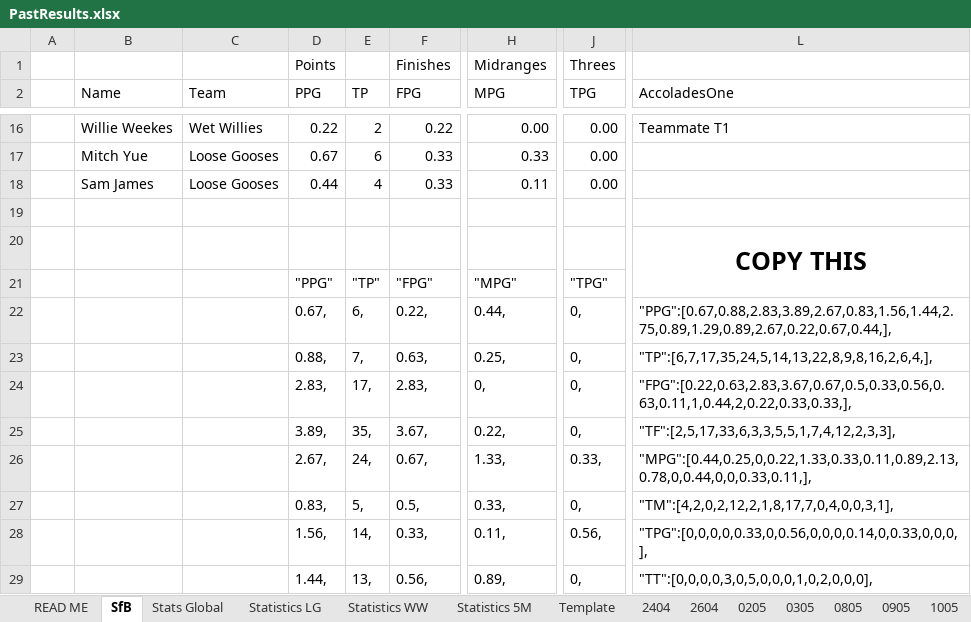
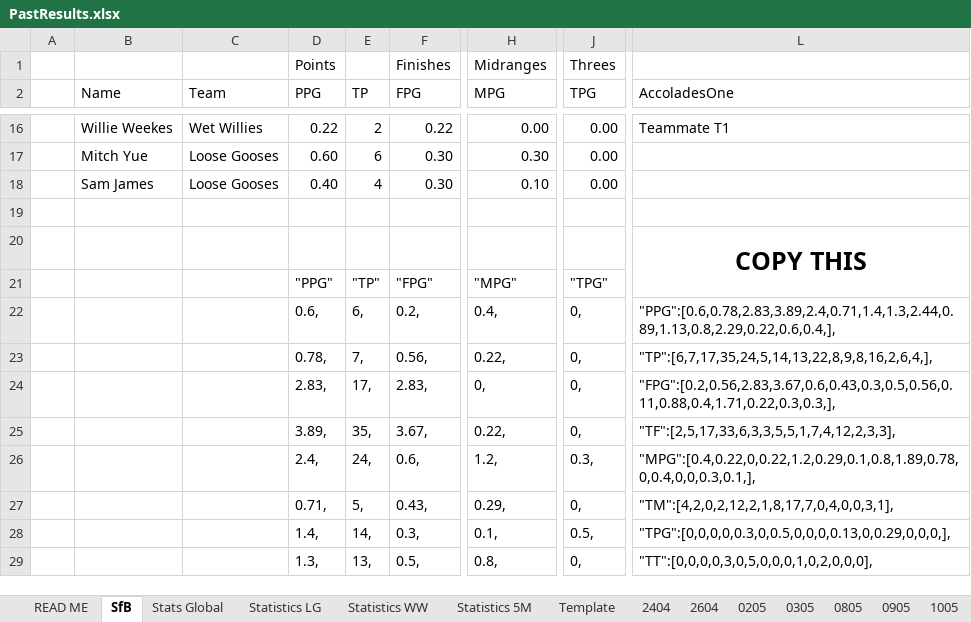
Before and after one commit to KingGoose20/TLTBO, an Excel workbook: Other Files/PastResults.xlsx, sheet SfB, drawn as a sheet; only a part is shown, gaps mark what is left out; values as stored, in another font and other column widths than the file's, no borders; the diff covers the shown part only; the diff names each change by its address in the sheet, - before the commit and + after, or states it on an @@ line.

```diff
--- a/Other Files/PastResults.xlsx (sheet SfB)
+++ b/Other Files/PastResults.xlsx (sheet SfB)
-D17 (PPG): 0.67
+D17 (PPG): 0.60
-F17:F18 (FPG): 0.33
+F17:F18 (FPG): 0.30
-H17 (MPG): 0.33
+H17 (MPG): 0.30
-D18 (PPG): 0.44
+D18 (PPG): 0.40
-H18 (MPG): 0.11
+H18 (MPG): 0.10
-D22 (PPG): 0.67,
+D22 (PPG): 0.6,
-F22 (FPG): 0.22,
+F22 (FPG): 0.2,
-H22 (MPG): 0.44,
+H22 (MPG): 0.4,
-L22 (AccoladesOne): "PPG":[0.67,0.88,2.83,3.89,2.67,0.83,1.56,1.44,2.75,0.89,1.29,0.89,2.67,0.22,0.67,0.44,],
+L22 (AccoladesOne): "PPG":[0.6,0.78,2.83,3.89,2.4,0.71,1.4,1.3,2.44,0.89,1.13,0.8,2.29,0.22,0.6,0.4,],
-D23 (PPG): 0.88,
+D23 (PPG): 0.78,
-F23 (FPG): 0.63,
+F23 (FPG): 0.56,
-H23 (MPG): 0.25,
+H23 (MPG): 0.22,
-L24 (AccoladesOne): "FPG":[0.22,0.63,2.83,3.67,0.67,0.5,0.33,0.56,0.63,0.11,1,0.44,2,0.22,0.33,0.33,],
+L24 (AccoladesOne): "FPG":[0.2,0.56,2.83,3.67,0.6,0.43,0.3,0.5,0.56,0.11,0.88,0.4,1.71,0.22,0.3,0.3,],
-D26 (PPG): 2.67,
+D26 (PPG): 2.4,
-F26 (FPG): 0.67,
+F26 (FPG): 0.6,
-H26 (MPG): 1.33,
+H26 (MPG): 1.2,
-J26 (TPG): 0.33,
+J26 (TPG): 0.3,
-L26 (AccoladesOne): "MPG":[0.44,0.25,0,0.22,1.33,0.33,0.11,0.89,2.13,0.78,0,0.44,0,0,0.33,0.11,],
+L26 (AccoladesOne): "MPG":[0.4,0.22,0,0.22,1.2,0.29,0.1,0.8,1.89,0.78,0,0.4,0,0,0.3,0.1,],
-D27 (PPG): 0.83,
+D27 (PPG): 0.71,
-F27 (FPG): 0.5,
+F27 (FPG): 0.43,
-H27 (MPG): 0.33,
+H27 (MPG): 0.29,
-D28 (PPG): 1.56,
+D28 (PPG): 1.4,
-F28 (FPG): 0.33,
+F28 (FPG): 0.3,
-H28 (MPG): 0.11,
+H28 (MPG): 0.1,
-J28 (TPG): 0.56,
+J28 (TPG): 0.5,
-L28 (AccoladesOne): "TPG":[0,0,0,0,0.33,0,0.56,0,0,0,0.14,0,0.33,0,0,0,],
+L28 (AccoladesOne): "TPG":[0,0,0,0,0.3,0,0.5,0,0,0,0.13,0,0.29,0,0,0,],
-D29 (PPG): 1.44,
+D29 (PPG): 1.3,
-F29 (FPG): 0.56,
+F29 (FPG): 0.5,
-H29 (MPG): 0.89,
+H29 (MPG): 0.8,
```
Also changed, not shown: 52 edited cells elsewhere in this sheet, sheet Stats Global, sheet Statistics LG, sheet Statistics WW, sheet Statistics 5M, other sheet tabs, formulas that keep their value, charts or pictures, 2 other files.
